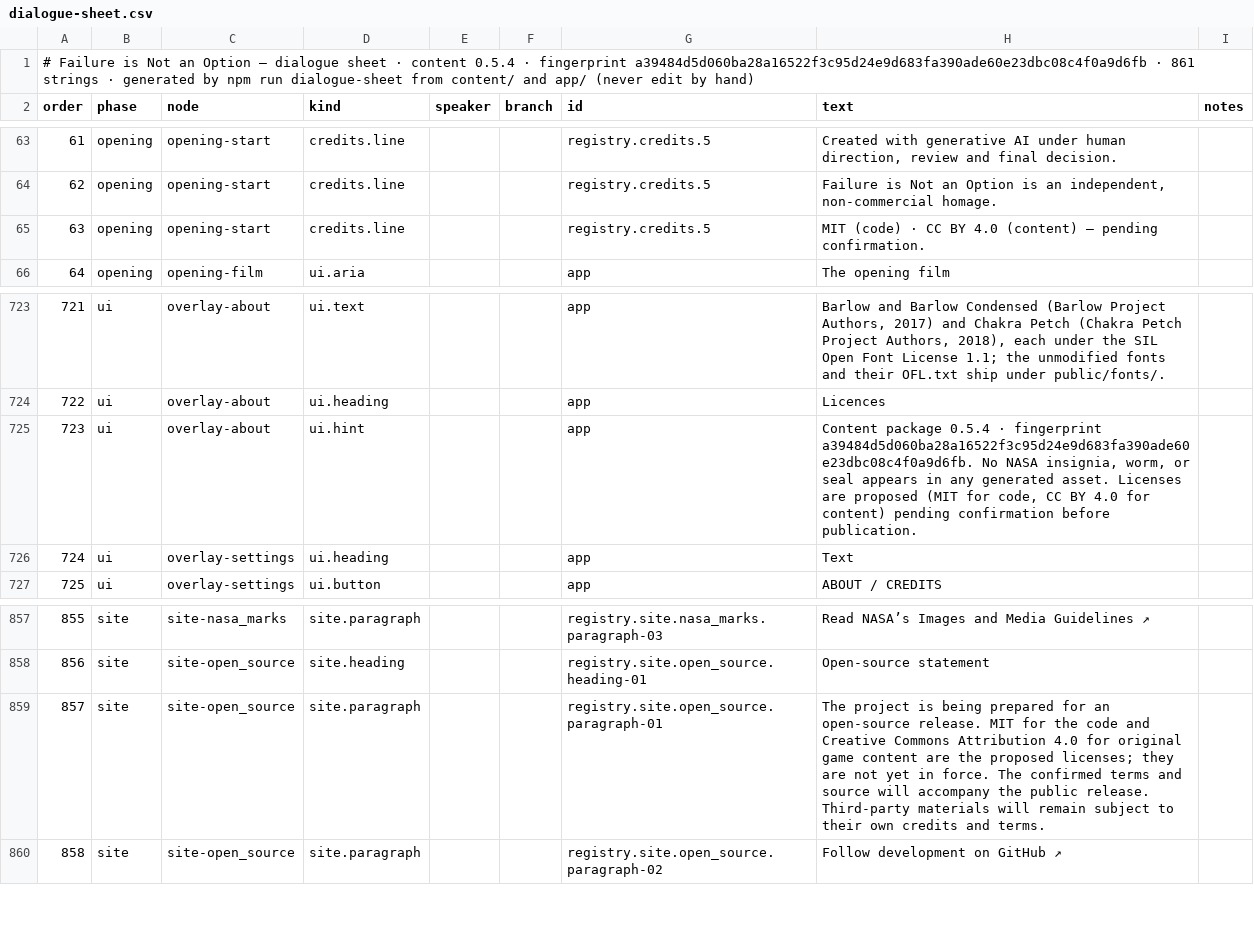
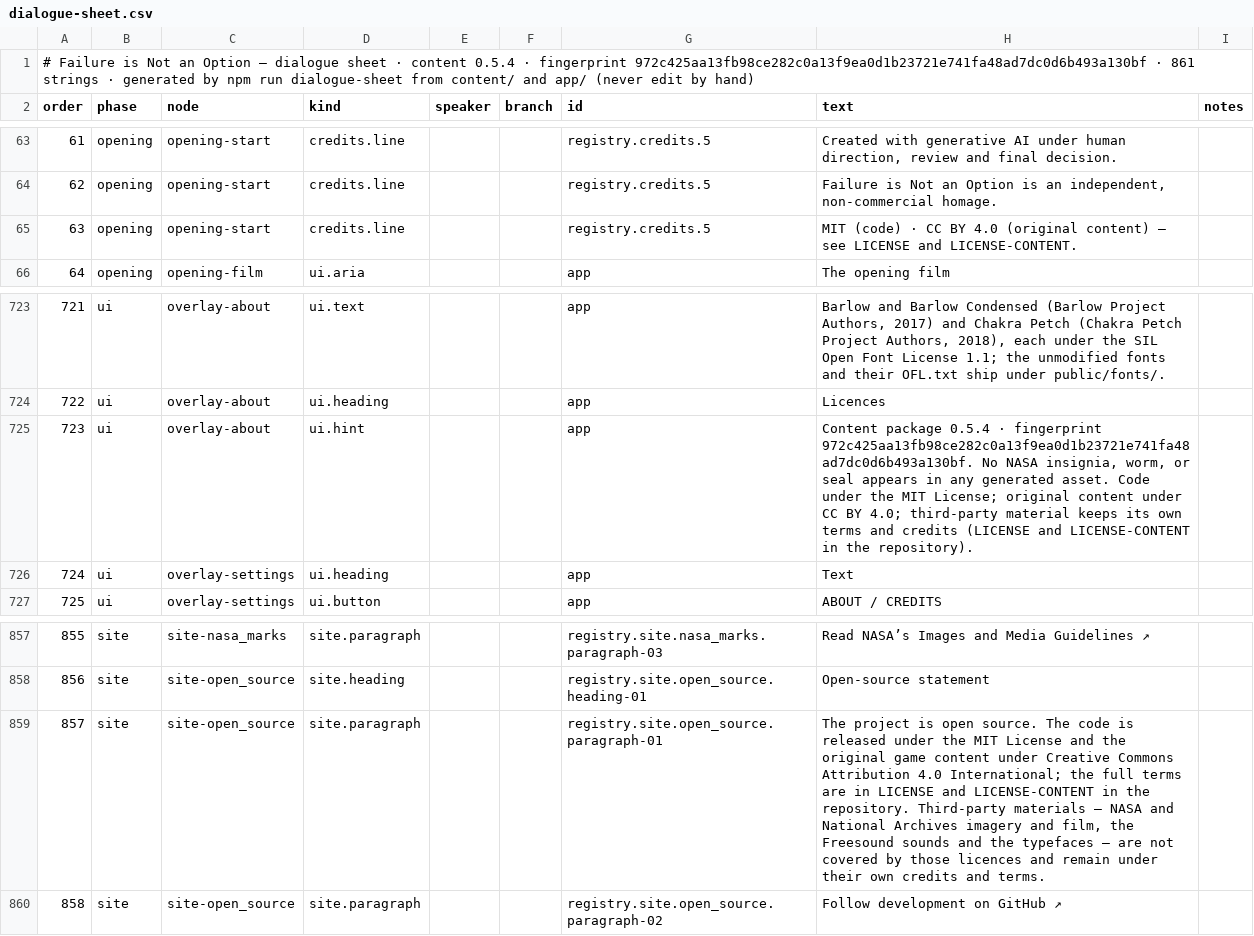
Before and after one commit to dan-lee-odinson/failure-is-not-an-option, a CSV file: docs/dialogue-sheet.csv, drawn as a sheet; only a part is shown, gaps mark what is left out; the diff names each change by its address in the sheet, - before the commit and + after, or states it on an @@ line.

```diff
--- a/docs/dialogue-sheet.csv
+++ b/docs/dialogue-sheet.csv
-A1 (order): …· fingerprint a39484d5d060ba28a16522f3c95d24e9d683fa390ade60e23dbc08c4f0a9d6fb · 861…
+A1 (order): …· fingerprint 972c425aa13fb98ce282c0a13f9ea0d1b23721e741fa48ad7dc0d6b493a130bf · 861…
-H65 (text): …BY 4.0 (content) — pending confirmation.
+H65 (text): …BY 4.0 (original content) — see LICENSE and LICENSE-CONTENT.
-H725 (text): …· fingerprint a39484d5d060ba28a16522f3c95d24e9d683fa390ade60e23dbc08c4f0a9d6fb. No NASA insignia, worm, or seal appears in any generated asset. Licenses are proposed (MIT for code, CC BY 4.0 for content) pending confirmation before publication.
+H725 (text): …· fingerprint 972c425aa13fb98ce282c0a13f9ea0d1b23721e741fa48ad7dc0d6b493a130bf. No NASA insignia, worm, or seal appears in any generated asset. Code under the MIT License; original content under CC BY 4.0; third-party material keeps its own terms and credits (LICENSE and LICENSE-CONTENT in the repository).
-H859 (text): …project is being prepared for an open-source release. MIT for the code and Creative Commons Attribution 4.0 for original game content are the proposed licenses; they are not yet in force. The confirmed terms and source will accompany the public release. Third-party materials will remain subject to their own…
+H859 (text): …project is open source. The code is released under the MIT License and the original game content under Creative Commons Attribution 4.0 International; the full terms are in LICENSE and LICENSE-CONTENT in the repository. Third-party materials — NASA and National Archives imagery and film, the Freesound sounds and the typefaces — are not covered by those licences and remain under their own…
```
Also changed, not shown: 12 other files.
